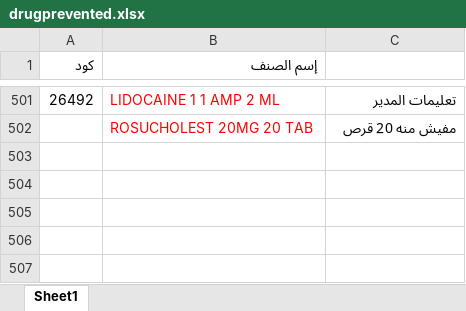
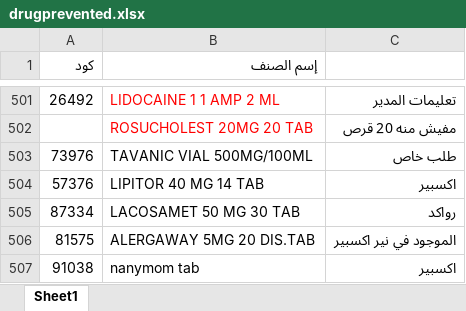
Before and after one commit to abdalhamid19/PharmaSupplyBot, an Excel workbook: data/input/prevented_items/drugprevented.xlsx, sheet Sheet1, drawn as a sheet; only a part is shown, gaps mark what is left out; values as stored, in another font and other column widths than the file's, no borders; the diff names each change by its address in the sheet, - before the commit and + after, or states it on an @@ line.

Commit message:
ADD_PREVENTED ITEM

```diff
--- a/data/input/prevented_items/drugprevented.xlsx (sheet Sheet1)
+++ b/data/input/prevented_items/drugprevented.xlsx (sheet Sheet1)
+row 503: 73976 | TAVANIC VIAL 500MG/100ML | طلب خاص
+row 504: 57376 | LIPITOR 40 MG 14 TAB | اكسبير
+row 505: 87334 | LACOSAMET 50 MG 30 TAB | رواكد
+row 506: 81575 | ALERGAWAY 5MG 20 DIS.TAB | الموجود في نير اكسبير
+row 507: 91038 | nanymom tab | اكسبير
```
Also changed, not shown: data/input/prevented_items/فاهس.xlsx, 1 other file.
